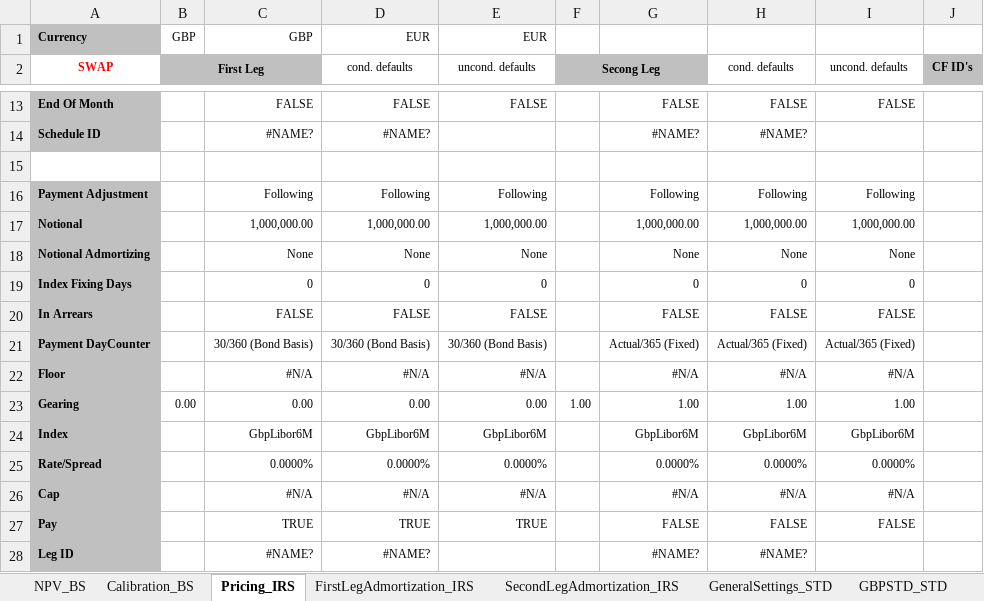
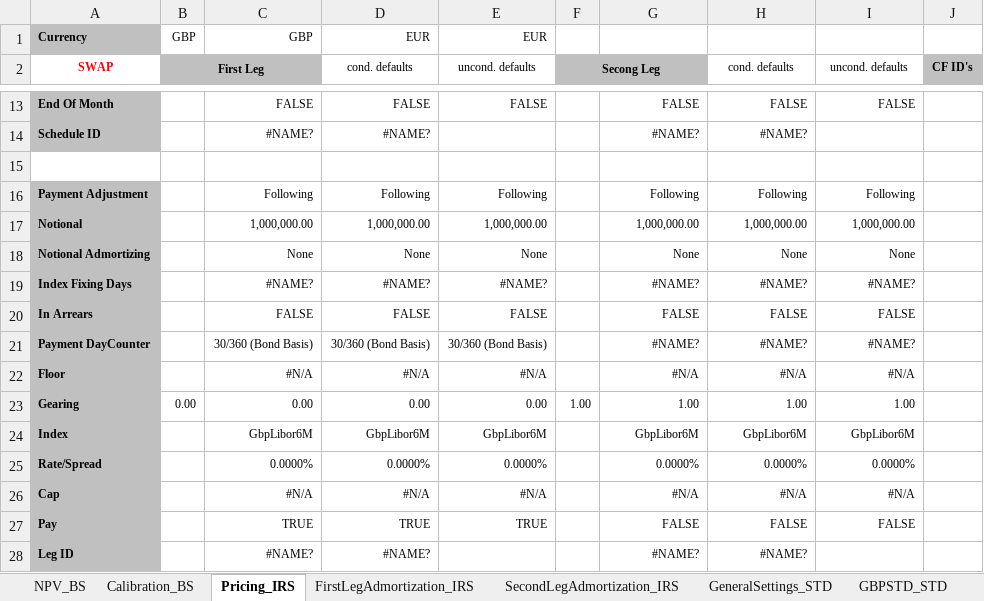
Before and after one commit to eehlers/QuantLibXL, an Excel workbook: Workbooks/BermudanSwaptions/xlsx/GBP_Market_And_Trades.xlsx, sheet Pricing_IRS, drawn as a sheet; only a part is shown, gaps mark what is left out; values as stored, in another font and other column widths than the file's, no borders; conditional formats not drawn; the diff covers the shown part only; the diff names each change by its address in the sheet, - before the commit and + after, or states it on an @@ line.

```diff
--- a/Workbooks/BermudanSwaptions/xlsx/GBP_Market_And_Trades.xlsx (sheet Pricing_IRS)
+++ b/Workbooks/BermudanSwaptions/xlsx/GBP_Market_And_Trades.xlsx (sheet Pricing_IRS)
-C19: 0
+C19: #NAME?
-D19 (cond. defaults): 0
+D19 (cond. defaults): #NAME?
-E19 (uncond. defaults): 0
+E19 (uncond. defaults): #NAME?
-G19: 0
+G19: #NAME?
-H19 (cond. defaults): 0
+H19 (cond. defaults): #NAME?
-I19 (uncond. defaults): 0
+I19 (uncond. defaults): #NAME?
-G21: Actual/365 (Fixed)
+G21: #NAME?
-H21 (cond. defaults): Actual/365 (Fixed)
+H21 (cond. defaults): #NAME?
-I21 (uncond. defaults): Actual/365 (Fixed)
+I21 (uncond. defaults): #NAME?
```
Also changed, not shown: 32 edited cells elsewhere in this sheet, sheet GeneralSettings_MKT, sheet FuturesHWConvAdj_MKT, sheet IMMFra6M _MKT, sheet Deposits_MKT, sheet SwapsIMMDated_MKT, sheet IMMFra_MKT, 13 more sheets, formulas that keep their value.
